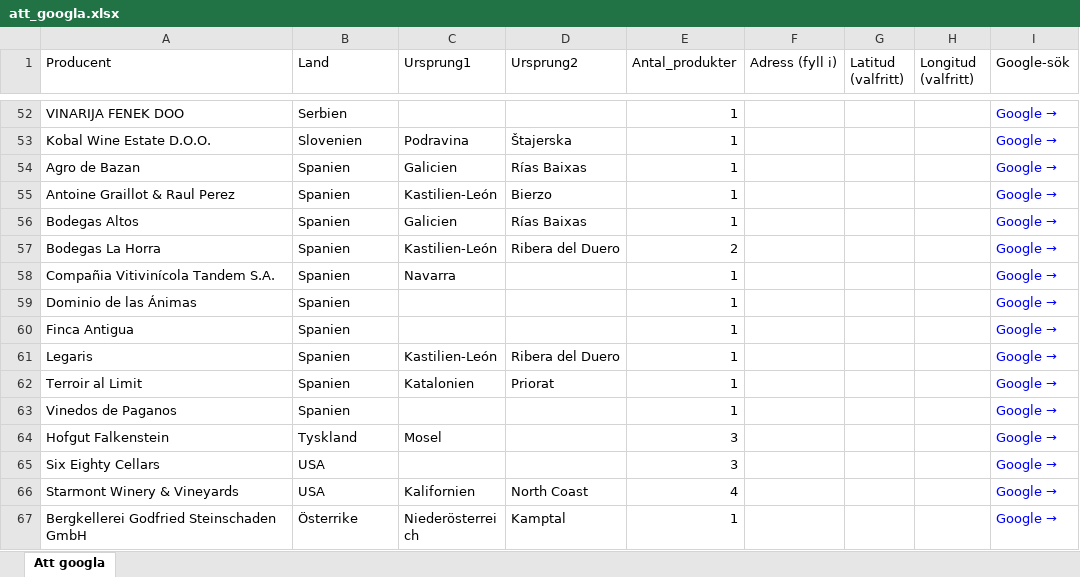
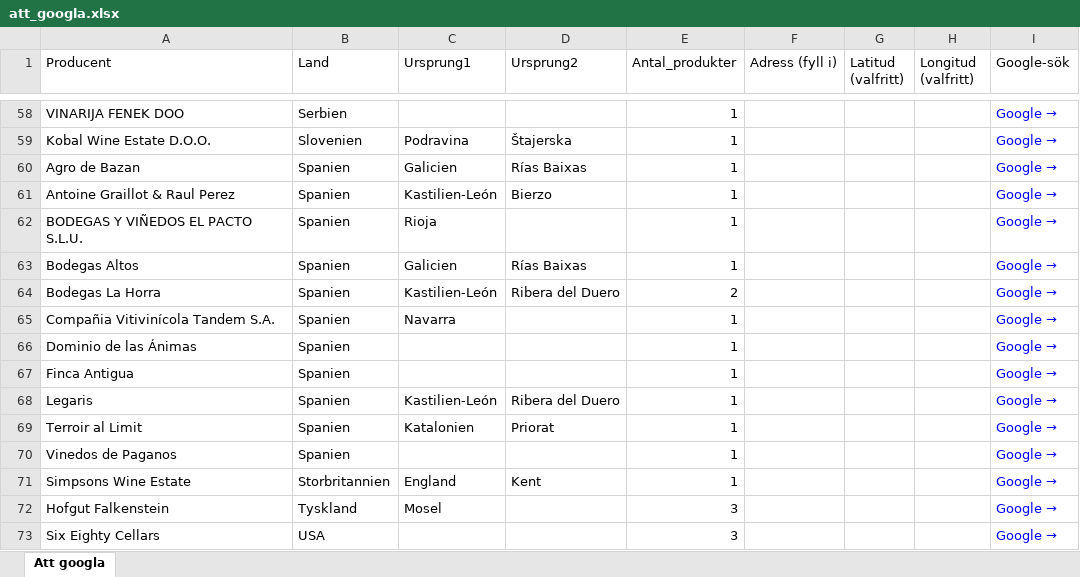
Before and after one commit to stasatebe/vinografi, an Excel workbook: data/att_googla.xlsx, sheet Att googla, drawn as a sheet; only a part is shown, gaps mark what is left out; the shorter side is filled out with more unchanged rows; values as stored, in another font and other column widths than the file's, no borders; the diff covers the shown part only; the diff names each change by its address in the sheet, - before the commit and + after, or states it on an @@ line.

```diff
--- a/data/att_googla.xlsx (sheet Att googla)
+++ b/data/att_googla.xlsx (sheet Att googla)
+row 62: BODEGAS Y VIÑEDOS EL PACTO S.L.U. | Spanien | Rioja |  | 1 |  |  |  | Google →
+row 71: Simpsons Wine Estate | Storbritannien | England | Kent | 1 |  |  |  | Google →
```
Also changed, not shown: 6 added rows and 2 edited cells elsewhere in this sheet, 1 other file.
